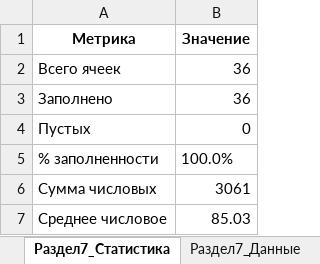
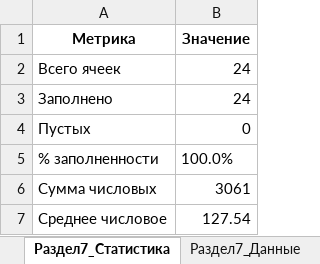
Before and after one commit to Azhut/DWH, an Excel workbook: scripts/golden_snapshot/visual_report.xlsx, sheet Раздел7_Статистика, drawn as a sheet; values as stored, in another font and other column widths than the file's, no borders; the diff names each change by its address in the sheet, - before the commit and + after, or states it on an @@ line.

```diff
--- a/scripts/golden_snapshot/visual_report.xlsx (sheet Раздел7_Статистика)
+++ b/scripts/golden_snapshot/visual_report.xlsx (sheet Раздел7_Статистика)
-B2:B3 (Значение): 36
+B2:B3 (Значение): 24
-B7 (Значение): 85.03
+B7 (Значение): 127.54
```
Also changed, not shown: sheet Раздел5_Таблица, sheet Раздел7_Данные, sheet Раздел7_Таблица, sheet Общая_статистика, sheet По_листам, 6 other files.
